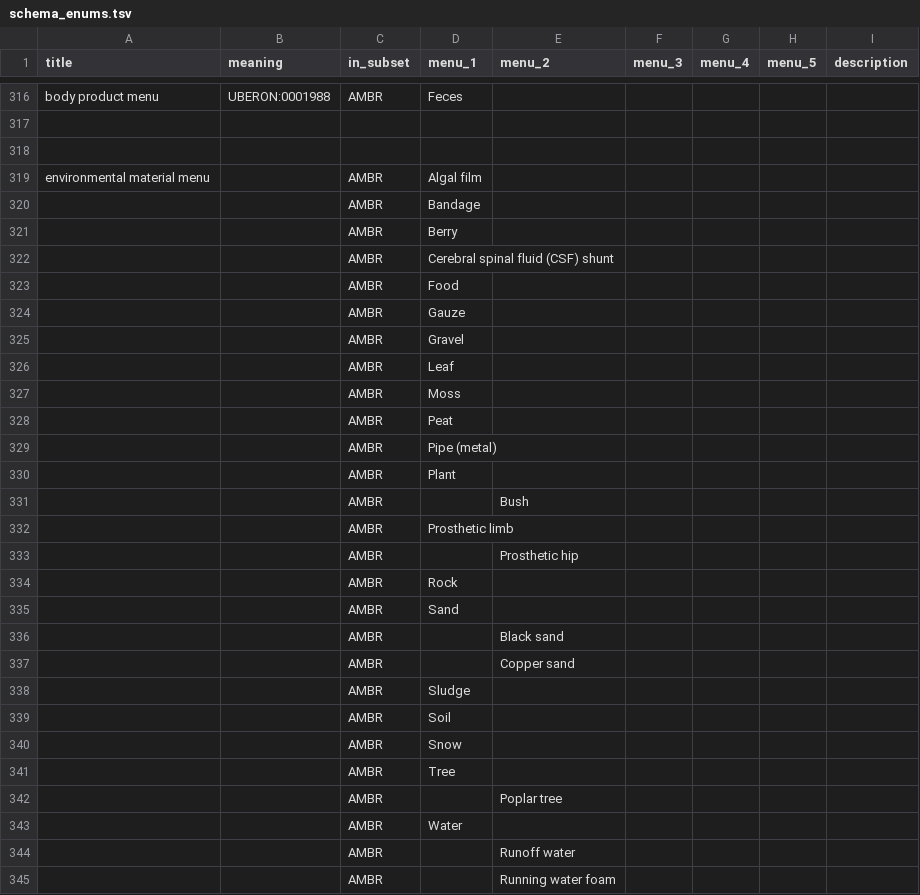
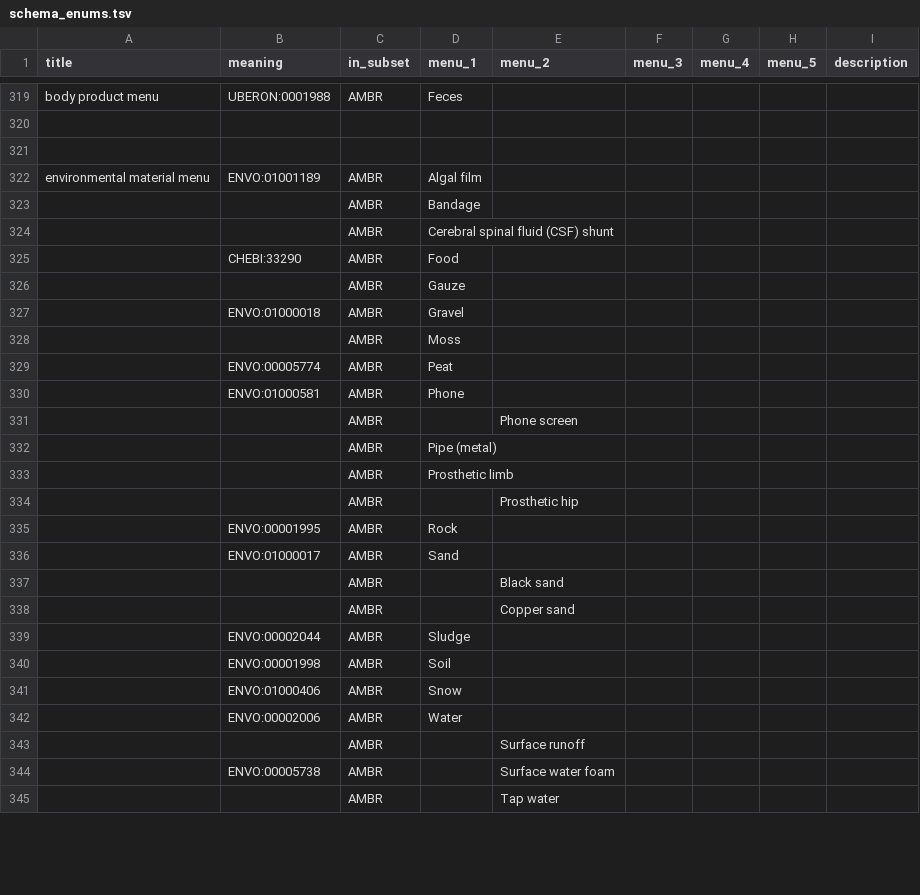
Before and after one commit to cidgoh/DataHarmonizer, a TSV file: web/templates/ambr/schema_enums.tsv, drawn as a sheet; only a part is shown, gaps mark what is left out; the diff covers the shown part only.

Commit message:
ambr and CanCoGeN schema updates

```diff
--- a/web/templates/ambr/schema_enums.tsv
+++ b/web/templates/ambr/schema_enums.tsv
@@ -319 +322 @@ body product menu	UBERON:0001988	AMBR	Feces
-environmental material menu		AMBR	Algal film																	
+environmental material menu	ENVO:01001189	AMBR	Algal film					
@@ -321 +323,0 @@ environmental material menu		AMBR	Algal film
-		AMBR	Berry																	
@@ -323 +325 @@ environmental material menu		AMBR	Algal film
-		AMBR	Food																	
+	CHEBI:33290	AMBR	Food					
@@ -325,2 +327 @@ environmental material menu		AMBR	Algal film
-		AMBR	Gravel																	
-		AMBR	Leaf																	
+	ENVO:01000018	AMBR	Gravel					
@@ -328 +329,3 @@ environmental material menu		AMBR	Algal film
-		AMBR	Peat																	
+	ENVO:00005774	AMBR	Peat					
+	ENVO:01000581	AMBR	Phone					
+		AMBR		Phone screen				
@@ -330,2 +332,0 @@ environmental material menu		AMBR	Algal film
-		AMBR	Plant																	
-		AMBR		Bush																
@@ -334,2 +335,2 @@ environmental material menu		AMBR	Algal film
-		AMBR	Rock																	
-		AMBR	Sand																	
+	ENVO:00001995	AMBR	Rock					
+	ENVO:01000017	AMBR	Sand					
@@ -338,8 +339,7 @@ environmental material menu		AMBR	Algal film
-		AMBR	Sludge																	
-		AMBR	Soil																	
-		AMBR	Snow																	
-		AMBR	Tree																	
-		AMBR		Poplar tree																
-		AMBR	Water																	
-		AMBR		Runoff water																
-		AMBR		Running water foam																
+	ENVO:00002044	AMBR	Sludge					
+	ENVO:00001998	AMBR	Soil					
+	ENVO:01000406	AMBR	Snow					
+	ENVO:00002006	AMBR	Water					
+		AMBR		Surface runoff				
+	ENVO:00005738	AMBR		Surface water foam				
+		AMBR		Tap water				
```
Also changed, not shown: 22 added rows, 6 removed rows and 40 edited cells elsewhere in this file, web/templates/ambr/schema_slots.tsv, web/templates/canada_covid19/schema_enums.tsv, 7 other files.
